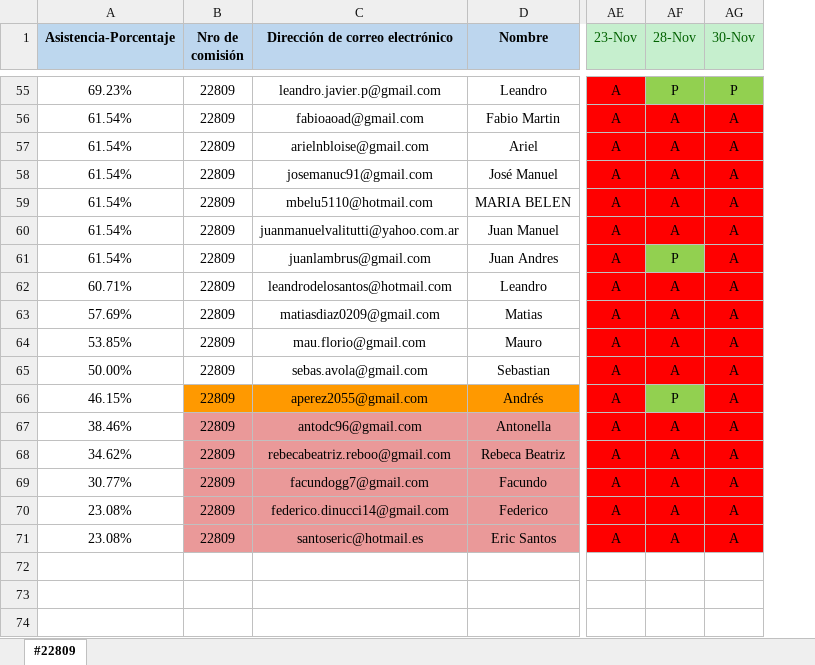
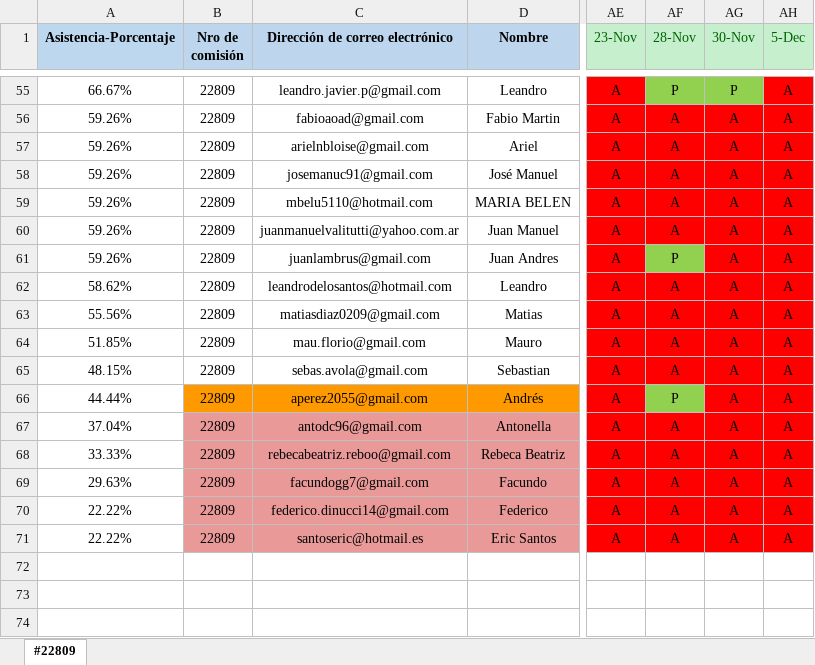
Before and after one commit to DevJumpProf/comision22809, an Excel workbook: PRESENTISMO 22809.xlsx, sheet #22809, drawn as a sheet; only a part is shown, gaps mark what is left out; values as stored, in another font and other column widths than the file's, no borders; the diff covers the shown part only; the diff names each change by its address in the sheet, - before the commit and + after, or states it on an @@ line.

```diff
--- a/PRESENTISMO 22809.xlsx (sheet #22809)
+++ b/PRESENTISMO 22809.xlsx (sheet #22809)
+column AH (5-Dec), rows 55-71: all A
-A55 (Asistencia-Porcentaje): 69.23%
+A55 (Asistencia-Porcentaje): 66.67%
-A56:A61 (Asistencia-Porcentaje): 61.54%
+A56:A61 (Asistencia-Porcentaje): 59.26%
-A62 (Asistencia-Porcentaje): 60.71%
+A62 (Asistencia-Porcentaje): 58.62%
-A63 (Asistencia-Porcentaje): 57.69%
+A63 (Asistencia-Porcentaje): 55.56%
-A64 (Asistencia-Porcentaje): 53.85%
+A64 (Asistencia-Porcentaje): 51.85%
-A65 (Asistencia-Porcentaje): 50.00%
+A65 (Asistencia-Porcentaje): 48.15%
-A66 (Asistencia-Porcentaje): 46.15%
+A66 (Asistencia-Porcentaje): 44.44%
-A67 (Asistencia-Porcentaje): 38.46%
+A67 (Asistencia-Porcentaje): 37.04%
-A68 (Asistencia-Porcentaje): 34.62%
+A68 (Asistencia-Porcentaje): 33.33%
-A69 (Asistencia-Porcentaje): 30.77%
+A69 (Asistencia-Porcentaje): 29.63%
-A70:A71 (Asistencia-Porcentaje): 23.08%
+A70:A71 (Asistencia-Porcentaje): 22.22%
```
Also changed, not shown: 6 added rows, 6 removed rows and 39 edited cells elsewhere in this sheet, formulas that keep their value, 18 other files.
